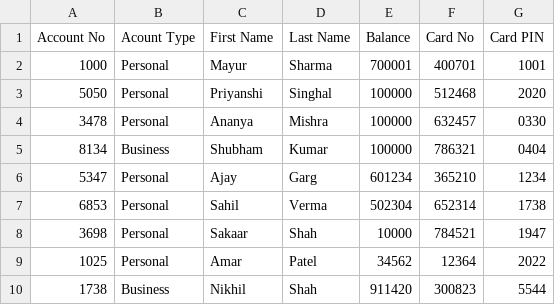
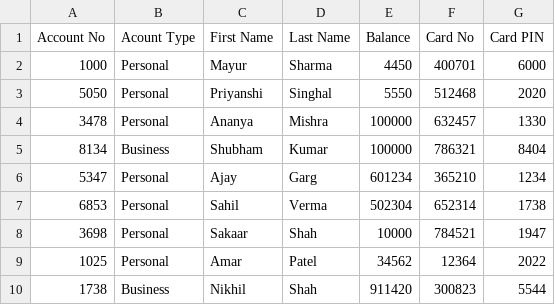
Before and after one commit to mat4x/ATM-System-Simulation, a CSV file: Program/Data/Accounts_Data_Test.csv, drawn as a sheet.

```diff
--- a/Program/Data/Accounts_Data_Test.csv
+++ b/Program/Data/Accounts_Data_Test.csv
@@ -1,6 +1,6 @@
 Account No,Acount Type,First Name,Last Name,Balance,Card No,Card PIN
-1000,Personal,Mayur,Sharma,700001,400701,1001
-5050,Personal,Priyanshi,Singhal,100000,512468,2020
-3478,Personal,Ananya,Mishra,100000,632457,0330
-8134,Business,Shubham,Kumar,100000,786321,0404
+1000,Personal,Mayur,Sharma,4450,400701,6000
+5050,Personal,Priyanshi,Singhal,5550,512468,2020
+3478,Personal,Ananya,Mishra,100000,632457,1330
+8134,Business,Shubham,Kumar,100000,786321,8404
 5347,Personal,Ajay,Garg,601234,365210,1234
```
Also changed, not shown: 5 other files.
